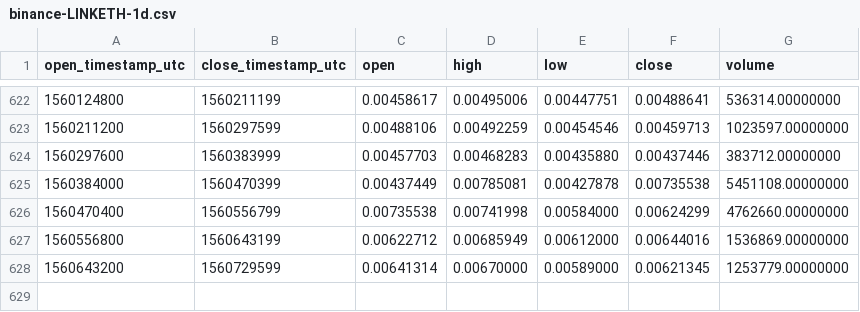
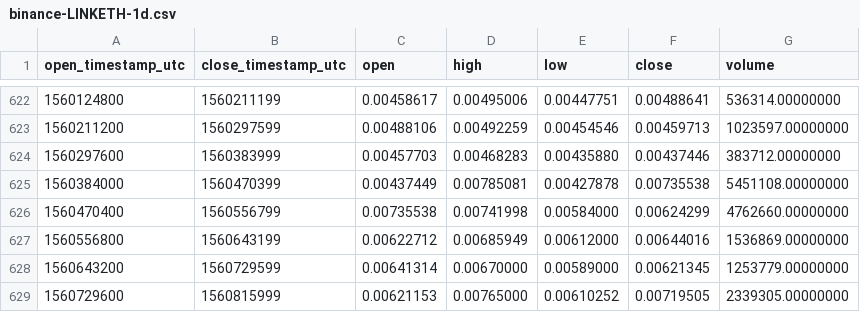
Before and after one commit to cryptobigbro/binance-LINKETH, a CSV file: binance-LINKETH-1d.csv, drawn as a sheet; only a part is shown, gaps mark what is left out; the diff names each change by its address in the sheet, - before the commit and + after, or states it on an @@ line.

Commit message:
Update OHLCV data.

```diff
--- a/binance-LINKETH-1d.csv
+++ b/binance-LINKETH-1d.csv
+row 629: 1560729600 | 1560815999 | 0.00621153 | 0.00765000 | 0.00610252 | 0.00719505 | 2339305.00000000
```
Also changed, not shown: 1 other file.
